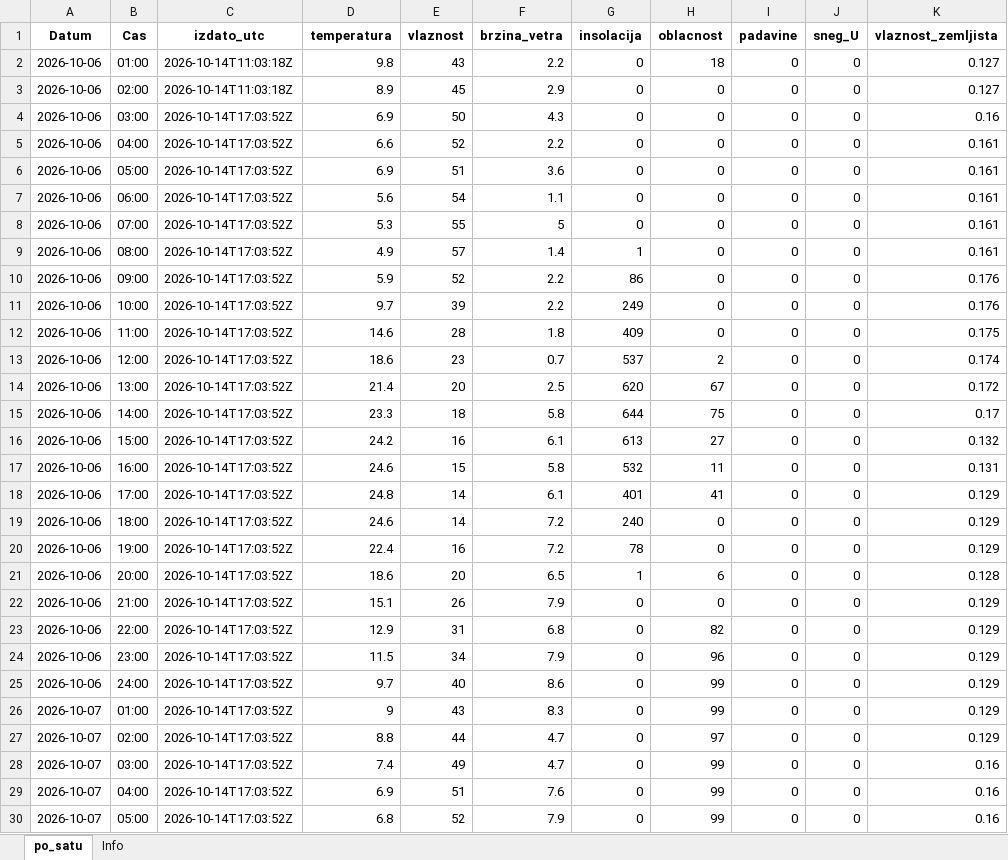
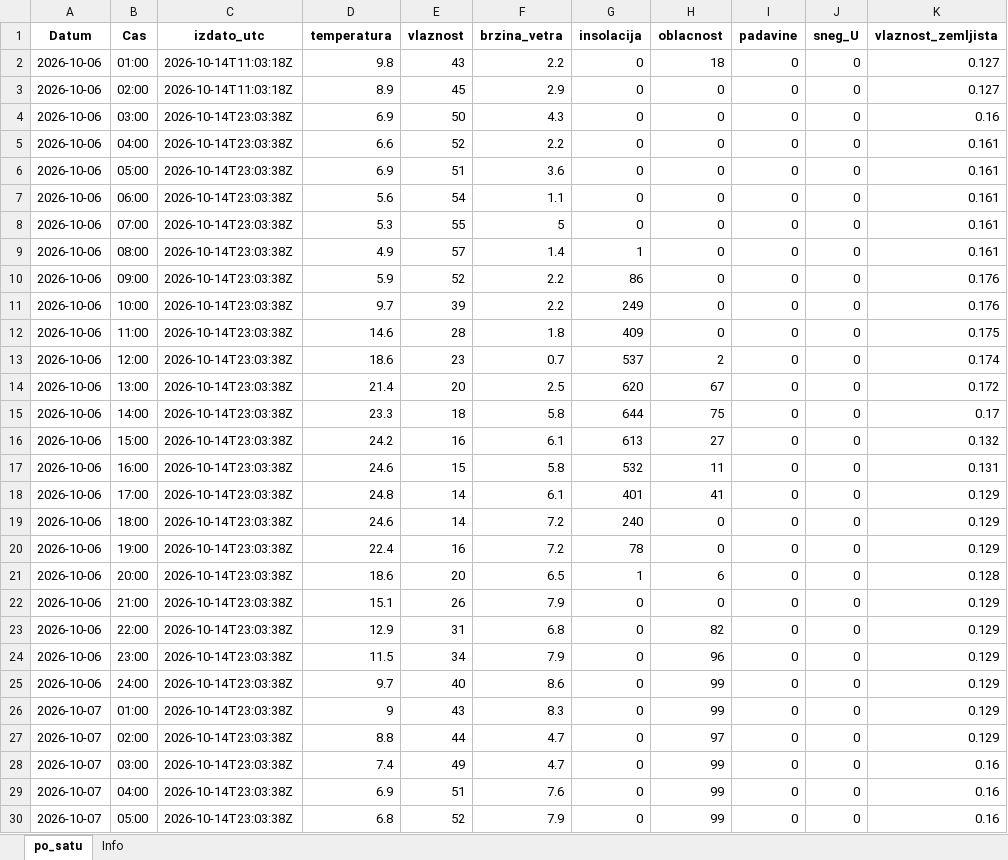
Before and after one commit to vijukM/ns-bike-data, an Excel workbook: podaci/vremenska_prognoza/excel/vremenska_prognoza_2026-10.xlsx, sheet po_satu, drawn as a sheet; only a part is shown; values as stored, in another font and other column widths than the file's, no borders; the diff covers the shown part only; the diff names each change by its address in the sheet, - before the commit and + after, or states it on an @@ line.

```diff
--- a/podaci/vremenska_prognoza/excel/vremenska_prognoza_2026-10.xlsx (sheet po_satu)
+++ b/podaci/vremenska_prognoza/excel/vremenska_prognoza_2026-10.xlsx (sheet po_satu)
-C4:C30 (izdato_utc): 2026-10-14T17:03:52Z
+C4:C30 (izdato_utc): 2026-10-14T23:03:38Z
```
Also changed, not shown: 427 edited cells elsewhere in this sheet, 15 other files.
